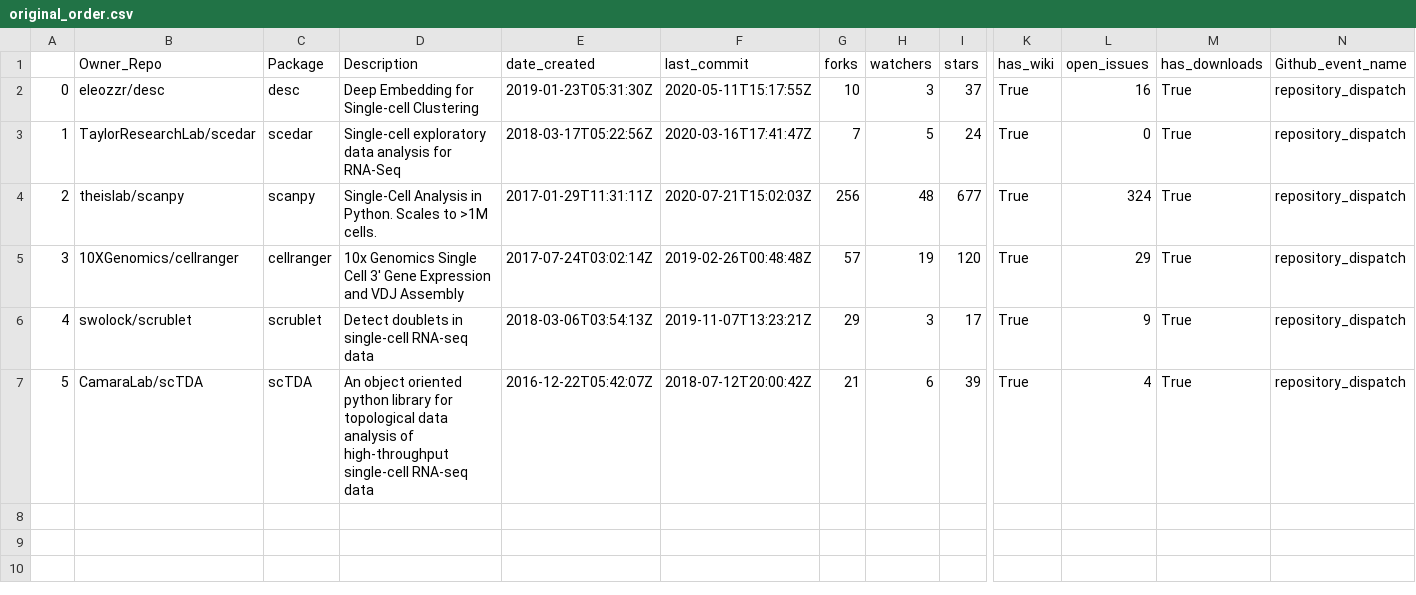
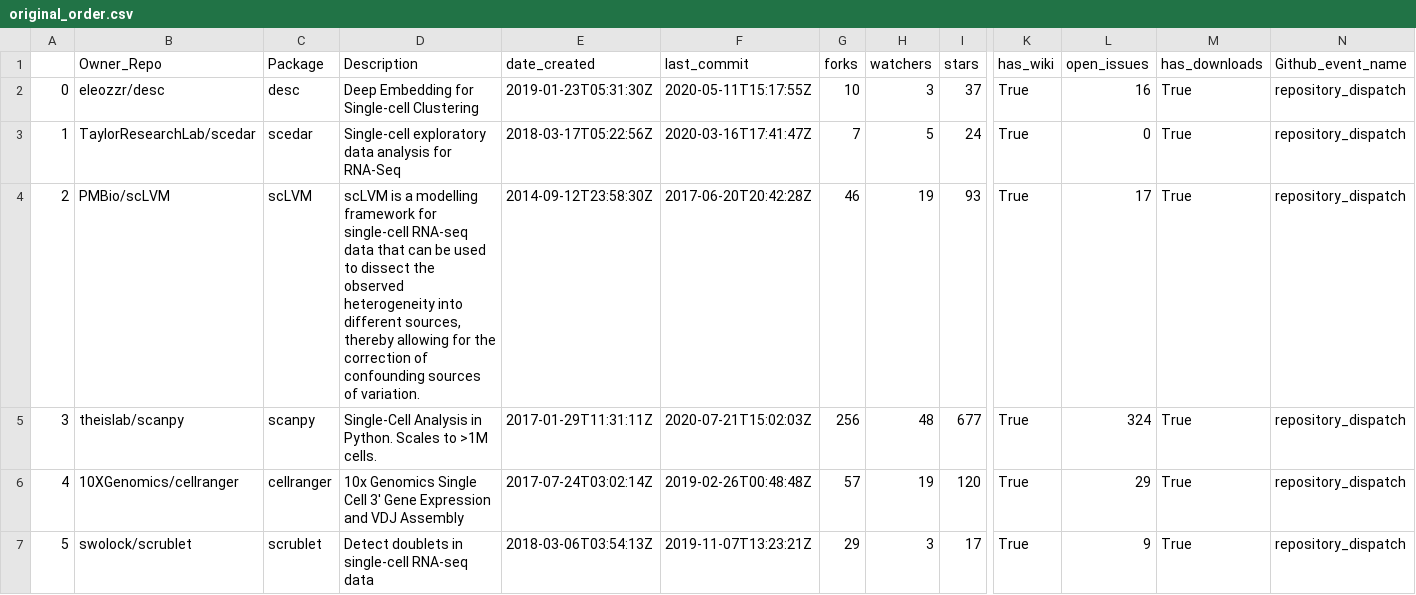
Before and after one commit to benstear/biopypir_logs, a CSV file: original_order.csv, drawn as a sheet; only a part is shown, gaps mark what is left out; the shorter side is filled out with more unchanged rows; addresses are those after the commit; rows hold the shown columns only; the diff names each change by its address in the sheet, - before the commit and + after, or states it on an @@ line.

```diff
--- a/original_order.csv
+++ b/original_order.csv
+row 4: 2 | PMBio/scLVM | scLVM | scLVM is a modelling framework for single-cell RNA-seq data that can be used to dissect the observed heterogeneity into different sources, thereby allowing for the correction of confounding sources of variation. | 2014-09-12T23:58:30Z | 2017-06-20T20:42:28Z | 46 | 19 | 93 | True | 17 | True | repository_dispatch
@@ column A renumbered from row 5 down @@
```
Also changed, not shown: log_matrix.csv, reordered.csv, 2 other files.
